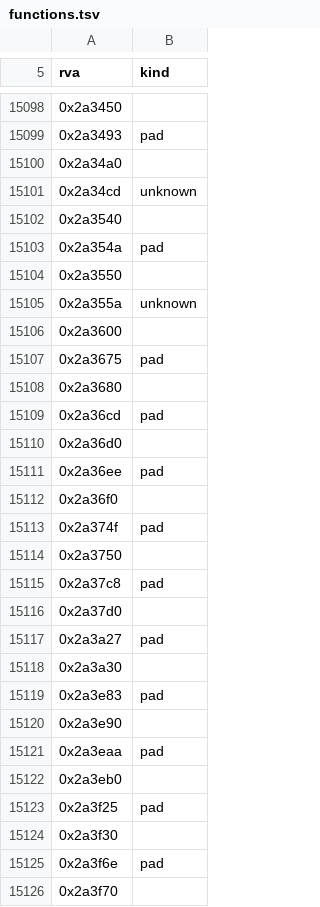
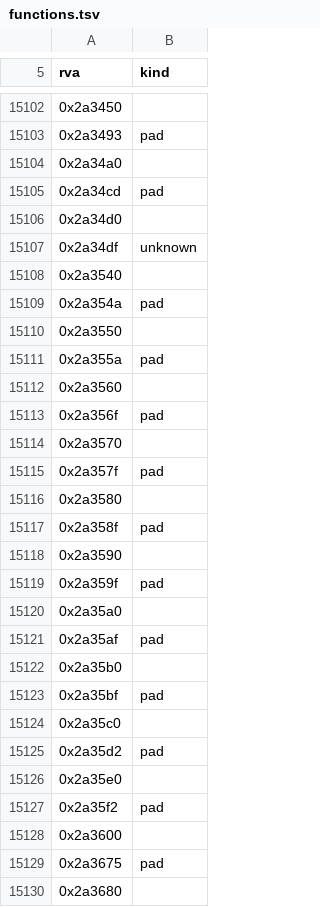
Before and after one commit to sushi-shi/hobbit-decomp, a TSV file: config/retail/functions.tsv, drawn as a sheet; only a part is shown, gaps mark what is left out; the shorter side is filled out with more unchanged rows; the diff covers the shown part only.

```diff
--- a/config/retail/functions.tsv
+++ b/config/retail/functions.tsv
@@ -15100,3 +15104,5 @@ rva	kind
 0x2a34a0	
-0x2a34cd	unknown
+0x2a34cd	pad
+0x2a34d0	
+0x2a34df	unknown
 0x2a3540	
@@ -15104,3 +15110,19 @@ rva	kind
 0x2a3550	
-0x2a355a	unknown
+0x2a355a	pad
+0x2a3560	
+0x2a356f	pad
+0x2a3570	
+0x2a357f	pad
+0x2a3580	
+0x2a358f	pad
+0x2a3590	
+0x2a359f	pad
+0x2a35a0	
+0x2a35af	pad
+0x2a35b0	
+0x2a35bf	pad
+0x2a35c0	
+0x2a35d2	pad
+0x2a35e0	
+0x2a35f2	pad
 0x2a3600	
```
Also changed, not shown: 4 added rows and 2 edited cells elsewhere in this file, config/match_baseline.tsv, config/retail/absolute_relocations.tsv, 10 other files.
